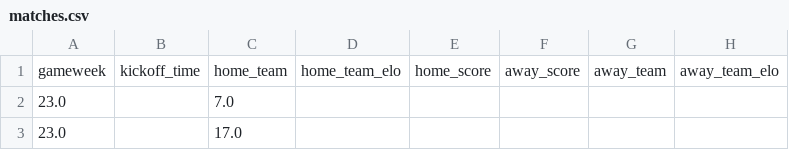
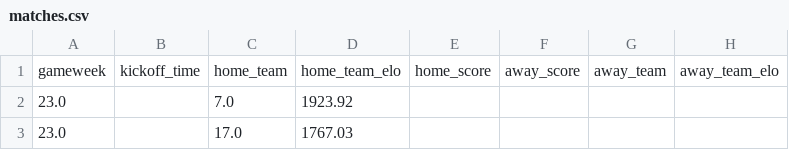
Before and after one commit to PasjerTx/FPL_data, a CSV file: data/2025-2026/By Tournament/Europa League/GW23/matches.csv, drawn as a sheet; only a part is shown; the diff names each change by its address in the sheet, - before the commit and + after, or states it on an @@ line.

```diff
--- a/data/2025-2026/By Tournament/Europa League/GW23/matches.csv
+++ b/data/2025-2026/By Tournament/Europa League/GW23/matches.csv
-D2: (empty)
+D2: 1923.92
-D3: (empty)
+D3: 1767.03
```
Also changed, not shown: data/2025-2026/By Gameweek/GW23/fixtures.csv, data/2025-2026/By Gameweek/GW23/matches.csv, 5 other files.
